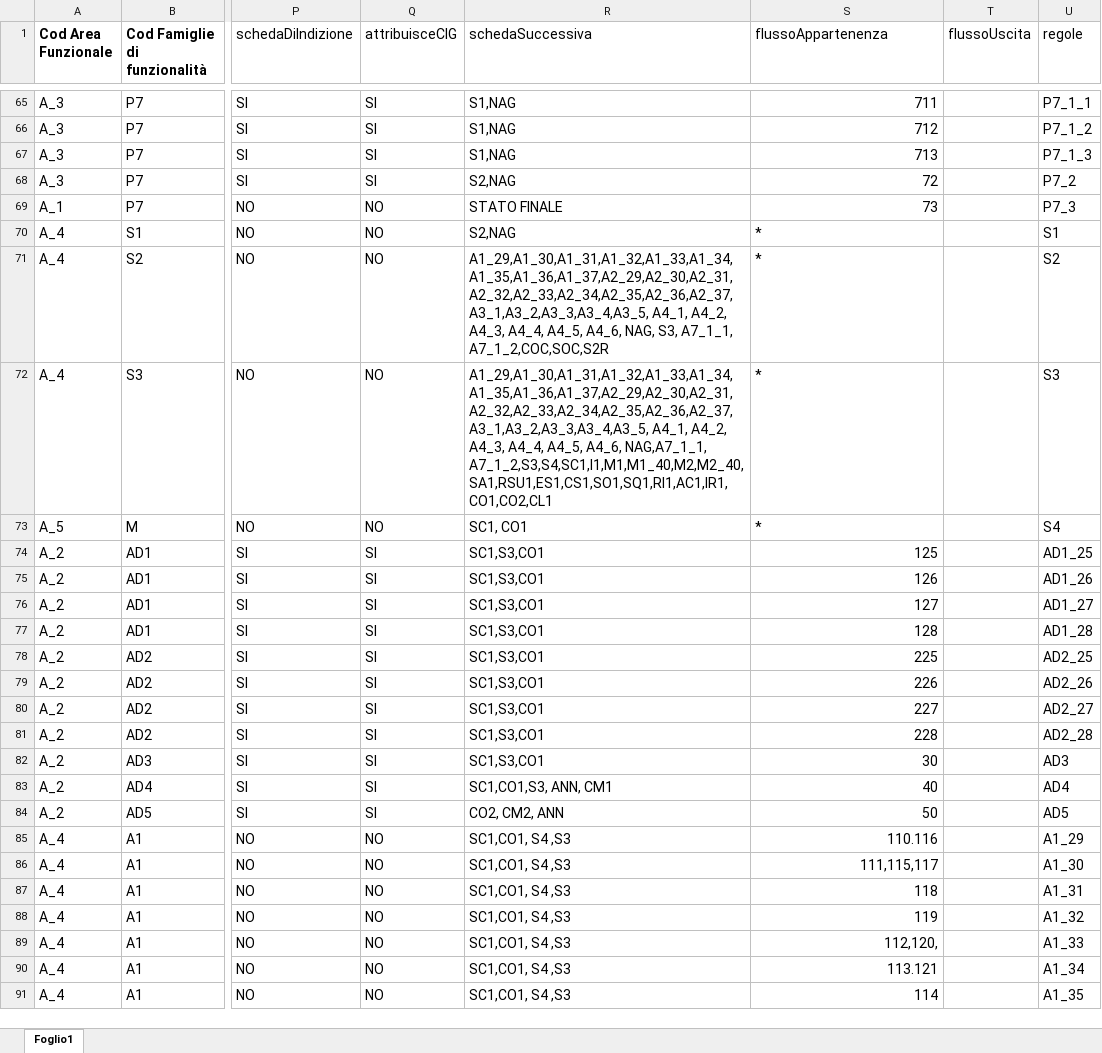
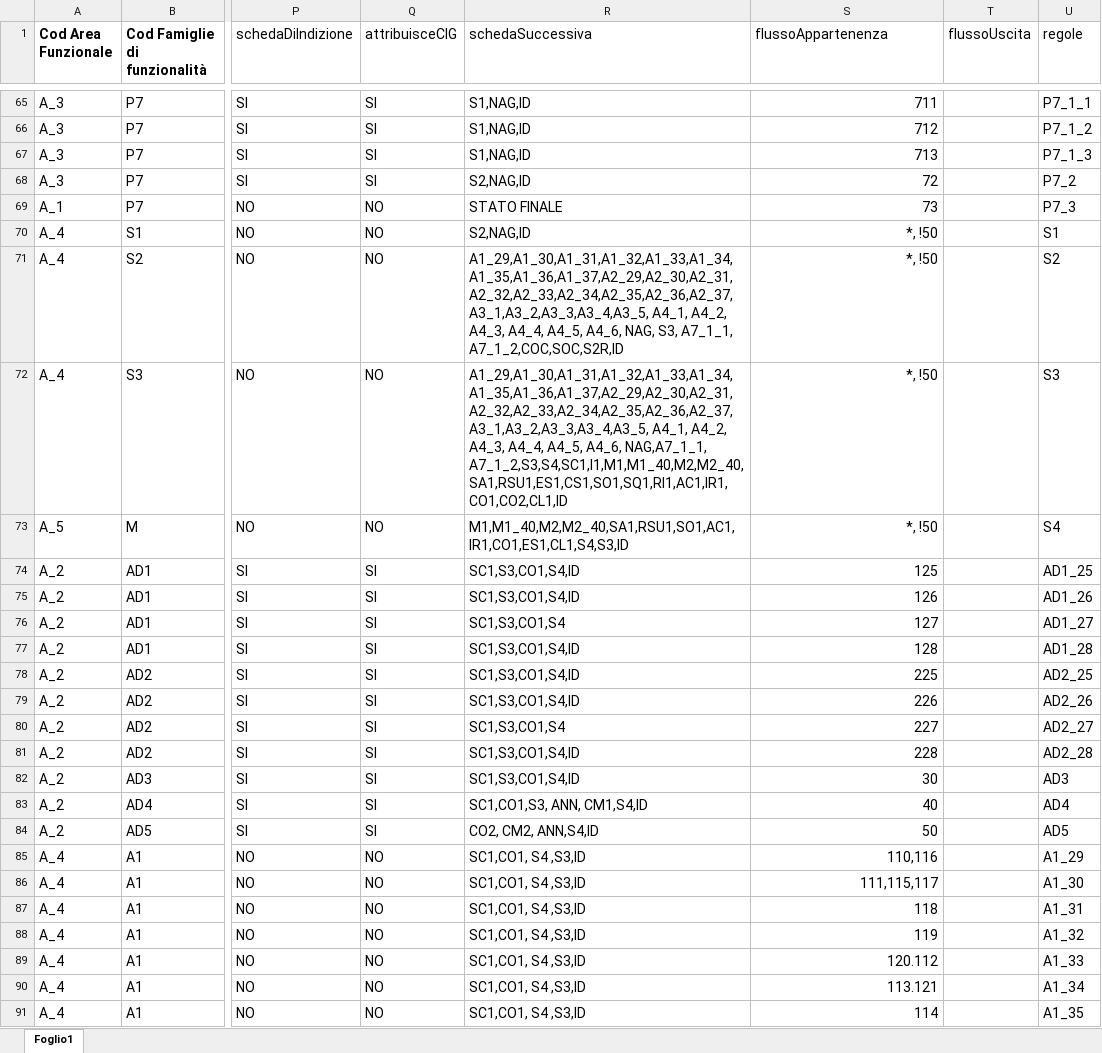
Before and after one commit to anticorruzione/npa, an Excel workbook: docs/orchestratore/schema-cronologia-schede.xlsx, sheet Foglio1, drawn as a sheet; only a part is shown, gaps mark what is left out; values as stored, in another font and other column widths than the file's, no borders; the diff covers the shown part only; the diff names each change by its address in the sheet, - before the commit and + after, or states it on an @@ line.

```diff
--- a/docs/orchestratore/schema-cronologia-schede.xlsx (sheet Foglio1)
+++ b/docs/orchestratore/schema-cronologia-schede.xlsx (sheet Foglio1)
-R65:R67 (schedaSuccessiva): S1,NAG
+R65:R67 (schedaSuccessiva): S1,NAG,ID
-R68 (schedaSuccessiva): S2,NAG
+R68 (schedaSuccessiva): S2,NAG,ID
-R70 (schedaSuccessiva): S2,NAG
+R70 (schedaSuccessiva): S2,NAG,ID
-S70:S73 (flussoAppartenenza): *
+S70:S73 (flussoAppartenenza): *, !50
-S70:S73 alignment: left
+S70:S73 alignment: right
-R71 (schedaSuccessiva): …S3, A7_1_1, A7_1_2,COC,SOC,S2R
+R71 (schedaSuccessiva): …S3, A7_1_1, A7_1_2,COC,SOC,S2R,ID
-R72 (schedaSuccessiva): …A4_6, NAG,A7_1_1, A7_1_2,S3,S4,SC1,I1,M1,M1_40,M2,M2_40,SA1,RSU1,ES1,CS1,SO1,SQ1,RI1,AC1,IR1,CO1,CO2,CL1
+R72 (schedaSuccessiva): …A4_6, NAG,A7_1_1, A7_1_2,S3,S4,SC1,I1,M1,M1_40,M2,M2_40,SA1,RSU1,ES1,CS1,SO1,SQ1,RI1,AC1,IR1,CO1,CO2,CL1,ID
-R73 (schedaSuccessiva): SC1, CO1
+R73 (schedaSuccessiva): M1,M1_40,M2,M2_40,SA1,RSU1,SO1,AC1,IR1,CO1,ES1,CL1,S4,S3,ID
-R74:R75 (schedaSuccessiva): SC1,S3,CO1
+R74:R75 (schedaSuccessiva): SC1,S3,CO1,S4,ID
-R76 (schedaSuccessiva): SC1,S3,CO1
+R76 (schedaSuccessiva): SC1,S3,CO1,S4
-R77:R79 (schedaSuccessiva): SC1,S3,CO1
+R77:R79 (schedaSuccessiva): SC1,S3,CO1,S4,ID
-R80 (schedaSuccessiva): SC1,S3,CO1
+R80 (schedaSuccessiva): SC1,S3,CO1,S4
-R81:R82 (schedaSuccessiva): SC1,S3,CO1
+R81:R82 (schedaSuccessiva): SC1,S3,CO1,S4,ID
-R83 (schedaSuccessiva): SC1,CO1,S3, ANN, CM1
+R83 (schedaSuccessiva): SC1,CO1,S3, ANN, CM1,S4,ID
-R84 (schedaSuccessiva): CO2, CM2, ANN
+R84 (schedaSuccessiva): CO2, CM2, ANN,S4,ID
-R85:R91 (schedaSuccessiva): SC1,CO1, S4 ,S3
+R85:R91 (schedaSuccessiva): SC1,CO1, S4 ,S3,ID
-S85 (flussoAppartenenza): 110.116
+S85 (flussoAppartenenza): 110,116
-S89 (flussoAppartenenza): 112,120,
+S89 (flussoAppartenenza): 120.112
```
Also changed, not shown: 1 added row, 94 edited cells and cell formats elsewhere in this sheet, 21 other files.
